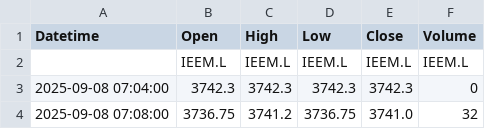
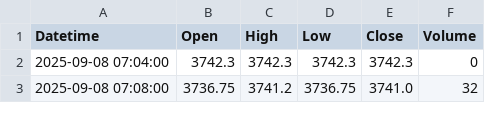
Before and after one commit to nexor17/WLLDE-NN, a CSV file: data/IEEM.L_2m.csv, drawn as a sheet; only a part is shown.

```diff
--- a/data/IEEM.L_2m.csv
+++ b/data/IEEM.L_2m.csv
@@ -1,3 +1,2 @@
 Datetime,Open,High,Low,Close,Volume
-,IEEM.L,IEEM.L,IEEM.L,IEEM.L,IEEM.L
 2025-09-08 07:04:00,3742.3,3742.3,3742.3,3742.3,0
```
Also changed, not shown: data/CSUS.L_2m.csv, data/EQQQ.L_2m.csv, 7 other files.
